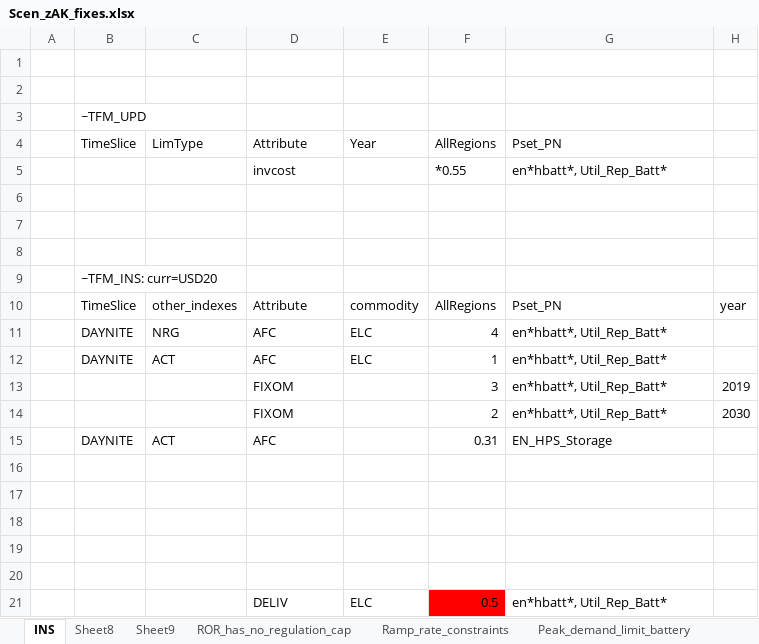
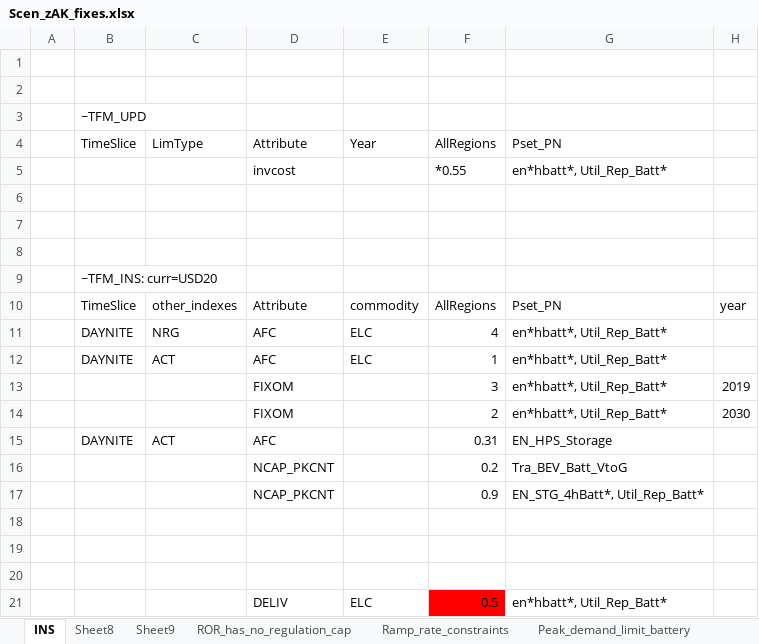
Before and after one commit to seanli12354/KiNESYS_BattCircularity-main, an Excel workbook: SuppXLS/Scen_zAK_fixes.xlsx, sheet INS, drawn as a sheet; values as stored, in another font and other column widths than the file's, no borders; the diff names each change by its address in the sheet, - before the commit and + after, or states it on an @@ line.

```diff
--- a/SuppXLS/Scen_zAK_fixes.xlsx (sheet INS)
+++ b/SuppXLS/Scen_zAK_fixes.xlsx (sheet INS)
-row 16: (empty)
+row 16:  |  |  | NCAP_PKCNT |  | 0.2 | Tra_BEV_Batt_VtoG
-row 17: (empty)
+row 17:  |  |  | NCAP_PKCNT |  | 0.9 | EN_STG_4hBatt*, Util_Rep_Batt*
```
Also changed, not shown: sheet Growth_rate, other sheet tabs, SuppXLS/Scen_Base_KS_setup.xlsx, 1 other file.
